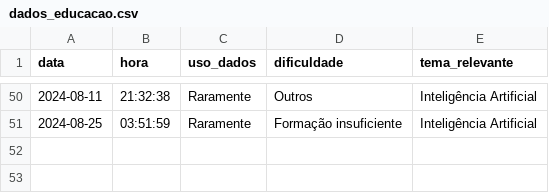
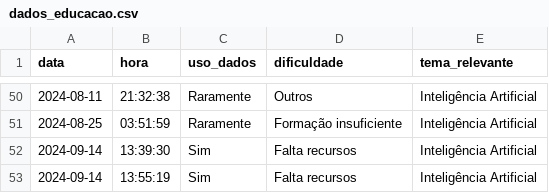
Before and after one commit to brunovschulz/web_dashboards, a CSV file: dados/dados_educacao.csv, drawn as a sheet; only a part is shown, gaps mark what is left out; the diff names each change by its address in the sheet, - before the commit and + after, or states it on an @@ line.

```diff
--- a/dados/dados_educacao.csv
+++ b/dados/dados_educacao.csv
+row 52: 2024-09-14 | 13:39:30 | Sim | Falta recursos | Inteligência Artificial
+row 53: 2024-09-14 | 13:55:19 | Sim | Falta recursos | Inteligência Artificial
```
Also changed, not shown: 2 other files.
